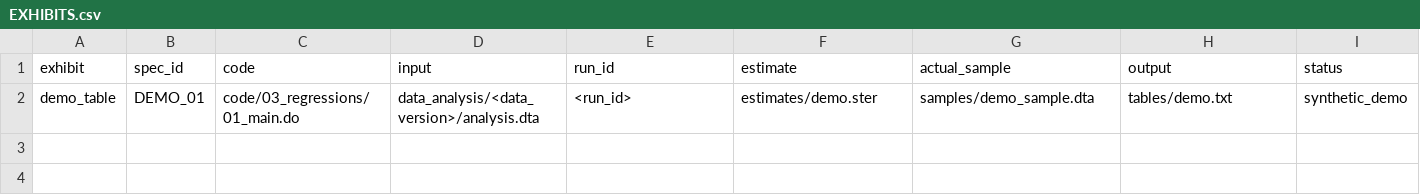
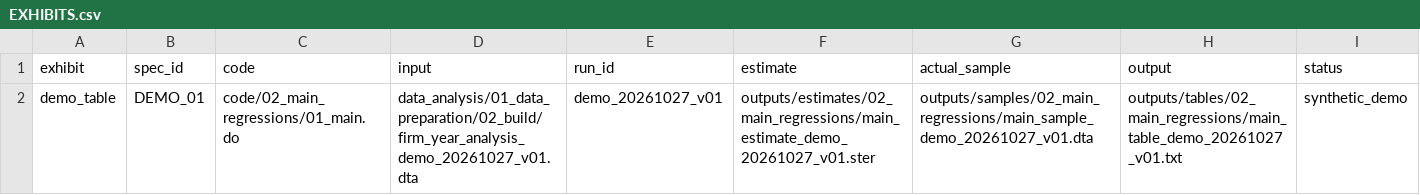
Before and after one commit to zhangch369/economics-research-workflow, a CSV file: management/EXHIBITS.csv, drawn as a sheet.

```diff
--- a/management/EXHIBITS.csv
+++ b/management/EXHIBITS.csv
@@ -1,2 +1,2 @@
 exhibit,spec_id,code,input,run_id,estimate,actual_sample,output,status
-demo_table,DEMO_01,code/03_regressions/01_main.do,data_analysis/<data_version>/analysis.dta,<run_id>,estimates/demo.ster,samples/demo_sample.dta,tables/demo.txt,synthetic_demo
+demo_table,DEMO_01,code/02_main_regressions/01_main.do,data_analysis/01_data_preparation/02_build/firm_year_analysis_demo_20261027_v01.dta,demo_20261027_v01,outputs/estimates/02_main_regressions/main_estimate_demo_20261027_v01.ster,outputs/samples/02_main_regressions/main_sample_demo_20261027_v01.dta,outputs/tables/02_main_regressions/main_table_demo_20261027_v01.txt,synthetic_demo
```
Also changed, not shown: management/DATA_REGISTRY.csv, management/SPECIFICATIONS.csv, 38 other files.
